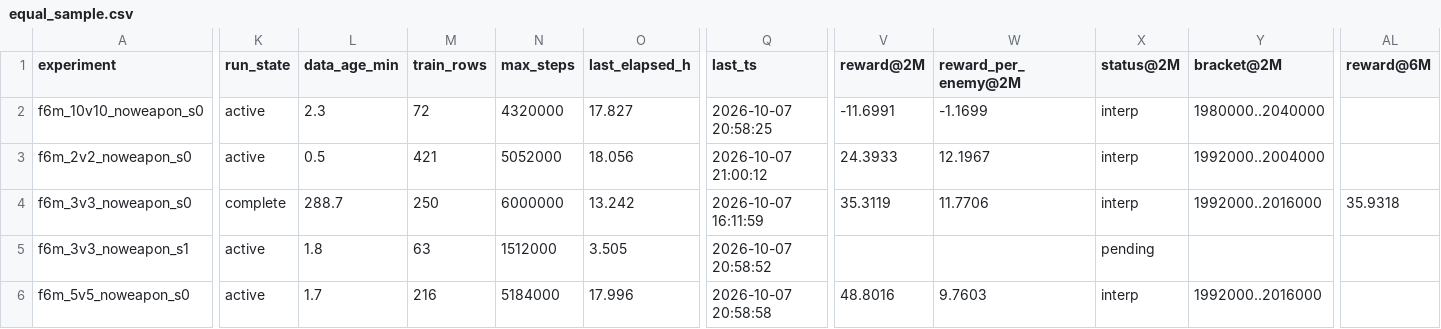
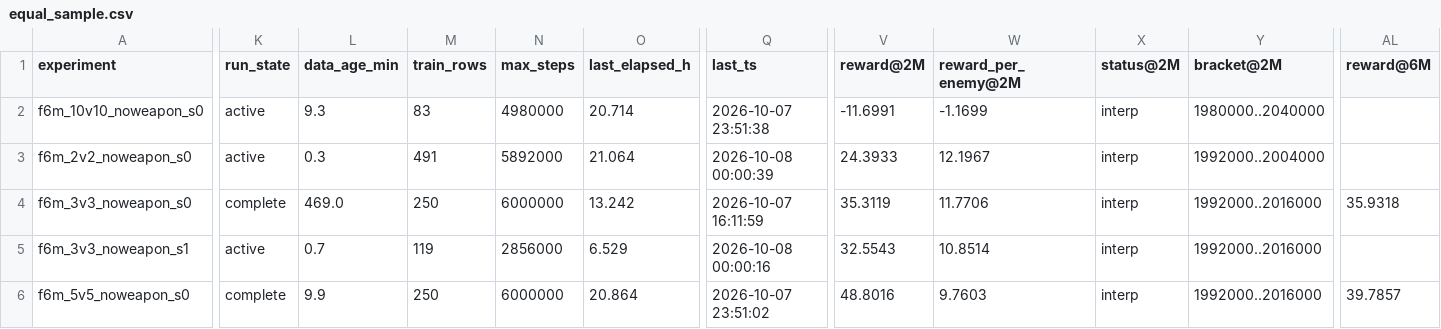
Before and after one commit to David-JayTao/SEU-SRTP, a CSV file: experiments/2026-10-07-08-formal6m/metrics/equal_sample.csv, drawn as a sheet; only a part is shown, gaps mark what is left out; the diff covers the shown part only; the diff names each change by its address in the sheet, - before the commit and + after, or states it on an @@ line.

```diff
--- a/experiments/2026-10-07-08-formal6m/metrics/equal_sample.csv
+++ b/experiments/2026-10-07-08-formal6m/metrics/equal_sample.csv
-L2 (data_age_min): 2.3
+L2 (data_age_min): 9.3
-M2 (train_rows): 72
+M2 (train_rows): 83
-N2 (max_steps): 4320000
+N2 (max_steps): 4980000
-O2 (last_elapsed_h): 17.827
+O2 (last_elapsed_h): 20.714
-Q2 (last_ts): 2026-10-07 20:58:25
+Q2 (last_ts): 2026-10-07 23:51:38
-L3 (data_age_min): 0.5
+L3 (data_age_min): 0.3
-M3 (train_rows): 421
+M3 (train_rows): 491
-N3 (max_steps): 5052000
+N3 (max_steps): 5892000
-O3 (last_elapsed_h): 18.056
+O3 (last_elapsed_h): 21.064
-Q3 (last_ts): 2026-10-07 21:00:12
+Q3 (last_ts): 2026-10-08 00:00:39
-L4 (data_age_min): 288.7
+L4 (data_age_min): 469.0
-L5 (data_age_min): 1.8
+L5 (data_age_min): 0.7
-M5 (train_rows): 63
+M5 (train_rows): 119
-N5 (max_steps): 1512000
+N5 (max_steps): 2856000
-O5 (last_elapsed_h): 3.505
+O5 (last_elapsed_h): 6.529
-Q5 (last_ts): 2026-10-07 20:58:52
+Q5 (last_ts): 2026-10-08 00:00:16
-V5 (reward@2M): (empty)
+V5 (reward@2M): 32.5543
-W5 (reward_per_enemy@2M): (empty)
+W5 (reward_per_enemy@2M): 10.8514
-X5 (status@2M): pending
+X5 (status@2M): interp
-Y5 (bracket@2M): (empty)
+Y5 (bracket@2M): 1992000..2016000
-K6 (run_state): active
+K6 (run_state): complete
-L6 (data_age_min): 1.7
+L6 (data_age_min): 9.9
-M6 (train_rows): 216
+M6 (train_rows): 250
-N6 (max_steps): 5184000
+N6 (max_steps): 6000000
-O6 (last_elapsed_h): 17.996
+O6 (last_elapsed_h): 20.864
-Q6 (last_ts): 2026-10-07 20:58:58
+Q6 (last_ts): 2026-10-07 23:51:02
-AL6 (reward@6M): (empty)
+AL6 (reward@6M): 39.7857
```
Also changed, not shown: 38 edited cells elsewhere in this file, experiments/2026-10-07-08-formal6m/manifest.csv, experiments/2026-10-07-08-formal6m/metrics/curves/f6m_10v10_noweapon_s0.csv, 46 other files.
